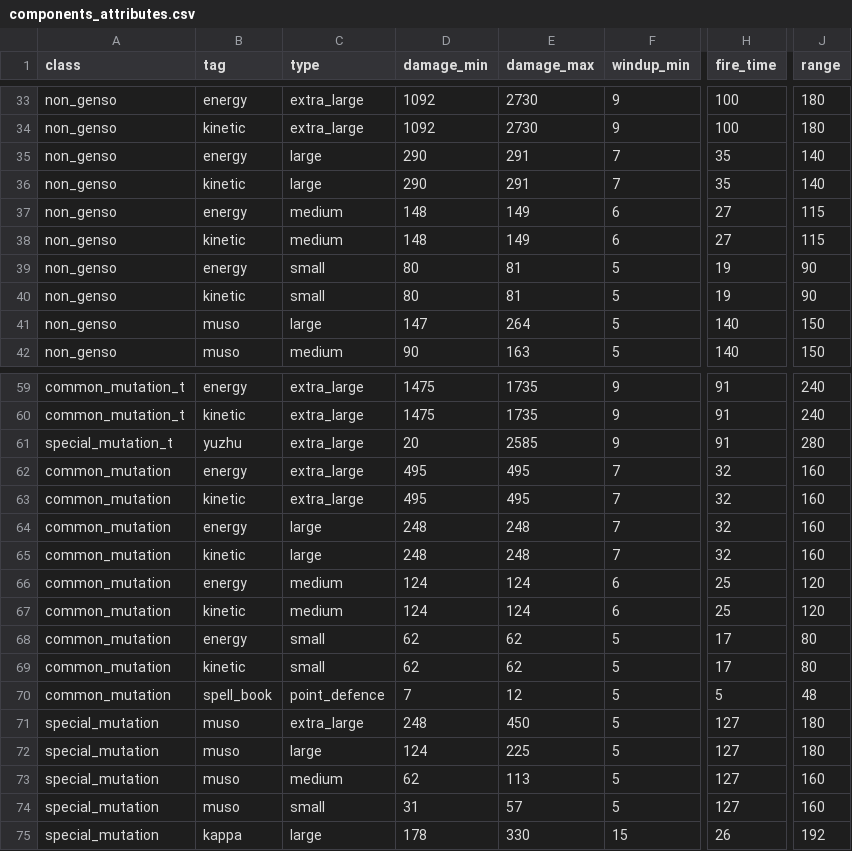
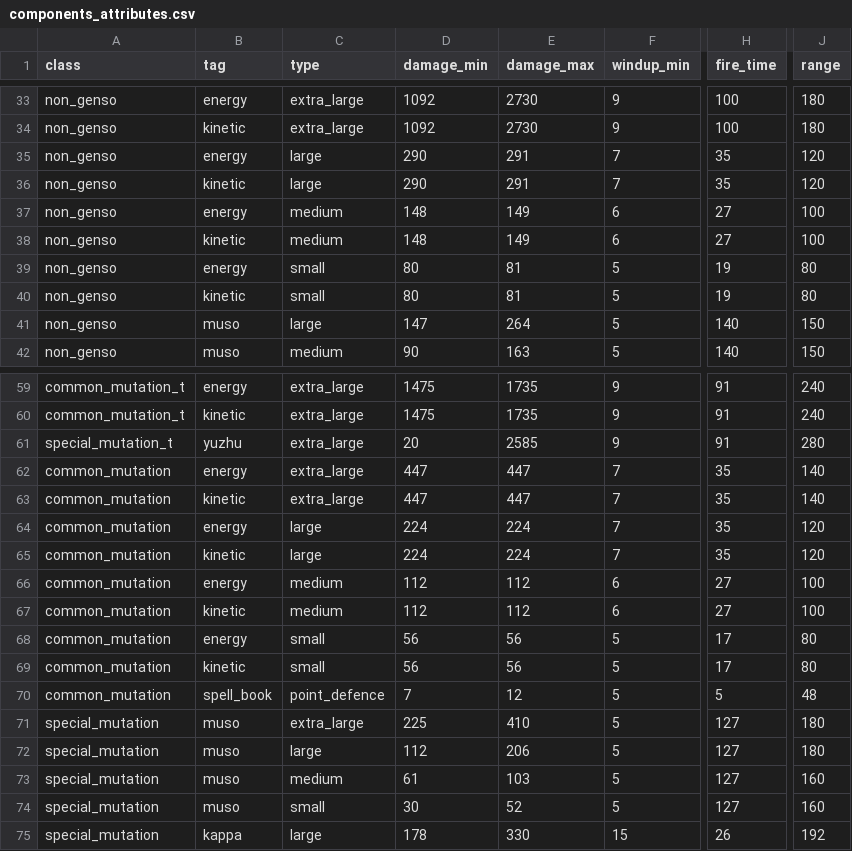
Before and after one commit to touhou-gulaxy/touhou4, a CSV file: utils/components_attributes.csv, drawn as a sheet; only a part is shown, gaps mark what is left out; the diff covers the shown part only; the diff names each change by its address in the sheet, - before the commit and + after, or states it on an @@ line.

```diff
--- a/utils/components_attributes.csv
+++ b/utils/components_attributes.csv
-J35:J36 (range): 140
+J35:J36 (range): 120
-J37:J38 (range): 115
+J37:J38 (range): 100
-J39:J40 (range): 90
+J39:J40 (range): 80
-D62:D63 (damage_min): 495
+D62:D63 (damage_min): 447
-E62:E63 (damage_max): 495
+E62:E63 (damage_max): 447
-H62:H65 (fire_time): 32
+H62:H65 (fire_time): 35
-J62:J63 (range): 160
+J62:J63 (range): 140
-D64:D65 (damage_min): 248
+D64:D65 (damage_min): 224
-E64:E65 (damage_max): 248
+E64:E65 (damage_max): 224
-J64:J65 (range): 160
+J64:J65 (range): 120
-D66:D67 (damage_min): 124
+D66:D67 (damage_min): 112
-E66:E67 (damage_max): 124
+E66:E67 (damage_max): 112
-H66:H67 (fire_time): 25
+H66:H67 (fire_time): 27
-J66:J67 (range): 120
+J66:J67 (range): 100
-D68:D69 (damage_min): 62
+D68:D69 (damage_min): 56
-E68:E69 (damage_max): 62
+E68:E69 (damage_max): 56
-D71 (damage_min): 248
+D71 (damage_min): 225
-E71 (damage_max): 450
+E71 (damage_max): 410
-D72 (damage_min): 124
+D72 (damage_min): 112
-E72 (damage_max): 225
+E72 (damage_max): 206
-D73 (damage_min): 62
+D73 (damage_min): 61
-E73 (damage_max): 113
+E73 (damage_max): 103
-D74 (damage_min): 31
+D74 (damage_min): 30
-E74 (damage_max): 57
+E74 (damage_max): 52
```
Also changed, not shown: 104 edited cells elsewhere in this file, 27 other files.
